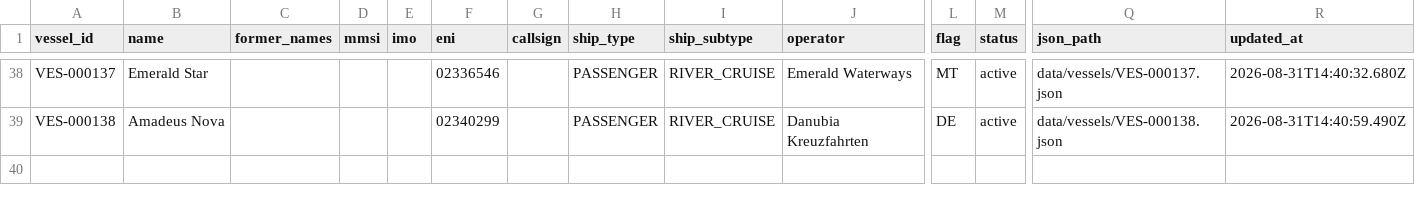
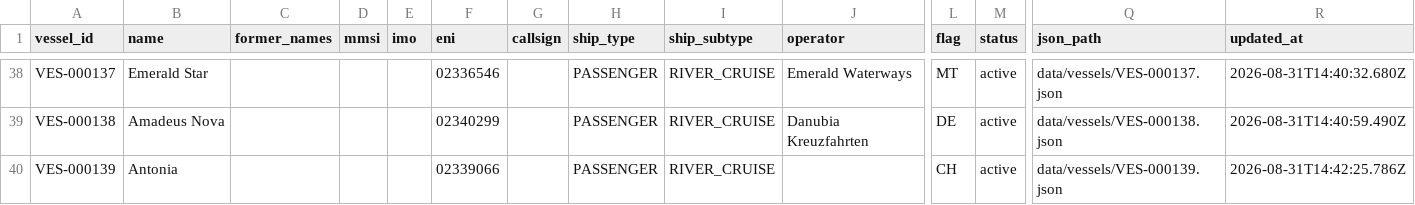
Before and after one commit to ugnet90/danube-vessel-log, a CSV file: data/vessels.csv, drawn as a sheet; only a part is shown, gaps mark what is left out; rows hold the shown columns only; the diff names each change by its address in the sheet, - before the commit and + after, or states it on an @@ line.

```diff
--- a/data/vessels.csv
+++ b/data/vessels.csv
+row 40: VES-000139 | Antonia |  |  |  | 02339066 |  | PASSENGER | RIVER_CRUISE |  | CH | active | data/vessels/VES-000139.json | 2026-08-31T14:42:25.786Z
```
Also changed, not shown: 6 other files.
